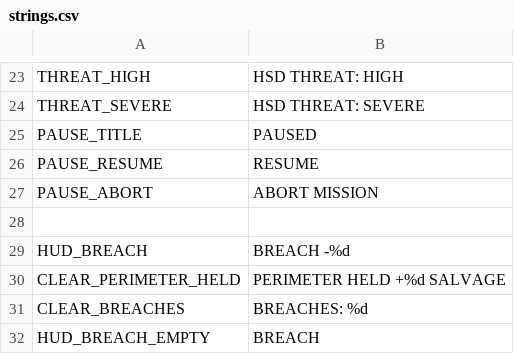
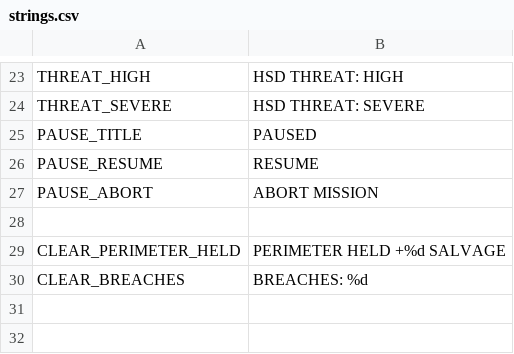
Before and after one commit to scenebiscuit-cell/asset-zero, a CSV file: data/translations/strings.csv, drawn as a sheet; only a part is shown, gaps mark what is left out.

```diff
--- a/data/translations/strings.csv
+++ b/data/translations/strings.csv
@@ -28,5 +28,3 @@ PAUSE_ABORT,ABORT MISSION
 
-HUD_BREACH,"BREACH -%d"
 CLEAR_PERIMETER_HELD,"PERIMETER HELD  +%d SALVAGE"
 CLEAR_BREACHES,"BREACHES: %d"
-HUD_BREACH_EMPTY,BREACH
```
Also changed, not shown: 11 other files.
